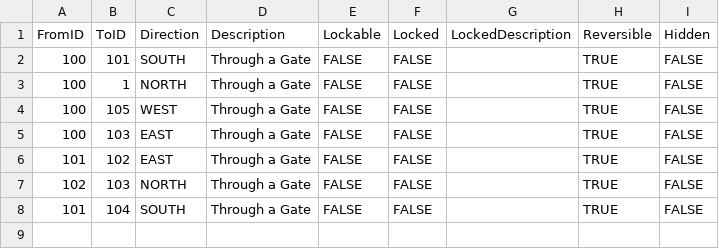
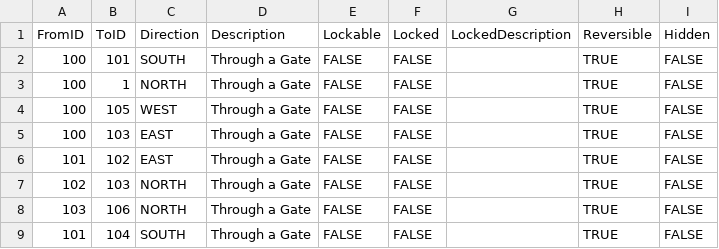
Before and after one commit to kwoolter/Nimrod, a CSV file: model/Squoids_data/maplinks.csv, drawn as a sheet; the diff names each change by its address in the sheet, - before the commit and + after, or states it on an @@ line.

```diff
--- a/model/Squoids_data/maplinks.csv
+++ b/model/Squoids_data/maplinks.csv
+row 8: 103 | 106 | NORTH | Through a Gate | FALSE | FALSE |  | TRUE | FALSE
```
Also changed, not shown: model/Squoids_data/default_floor_layouts.csv, 1 other file.
